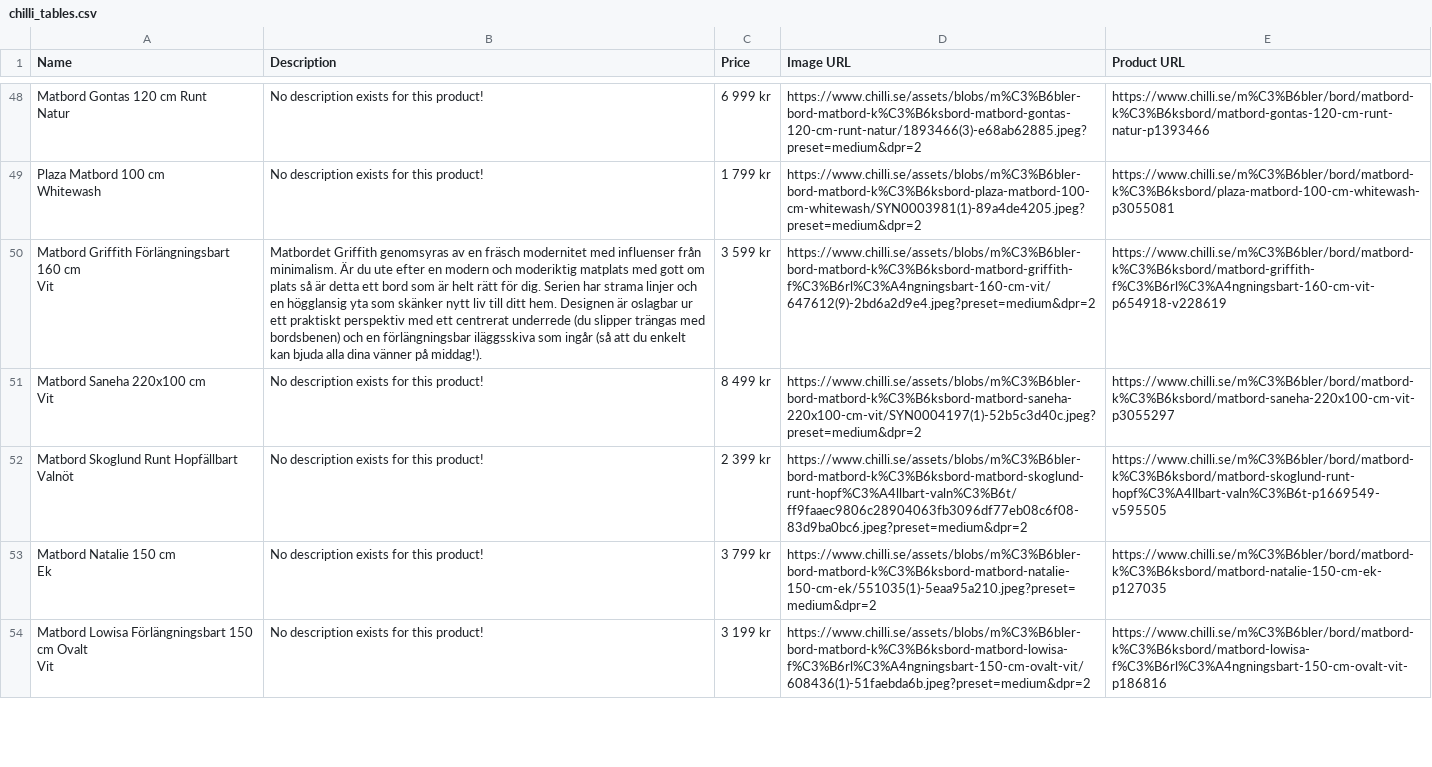
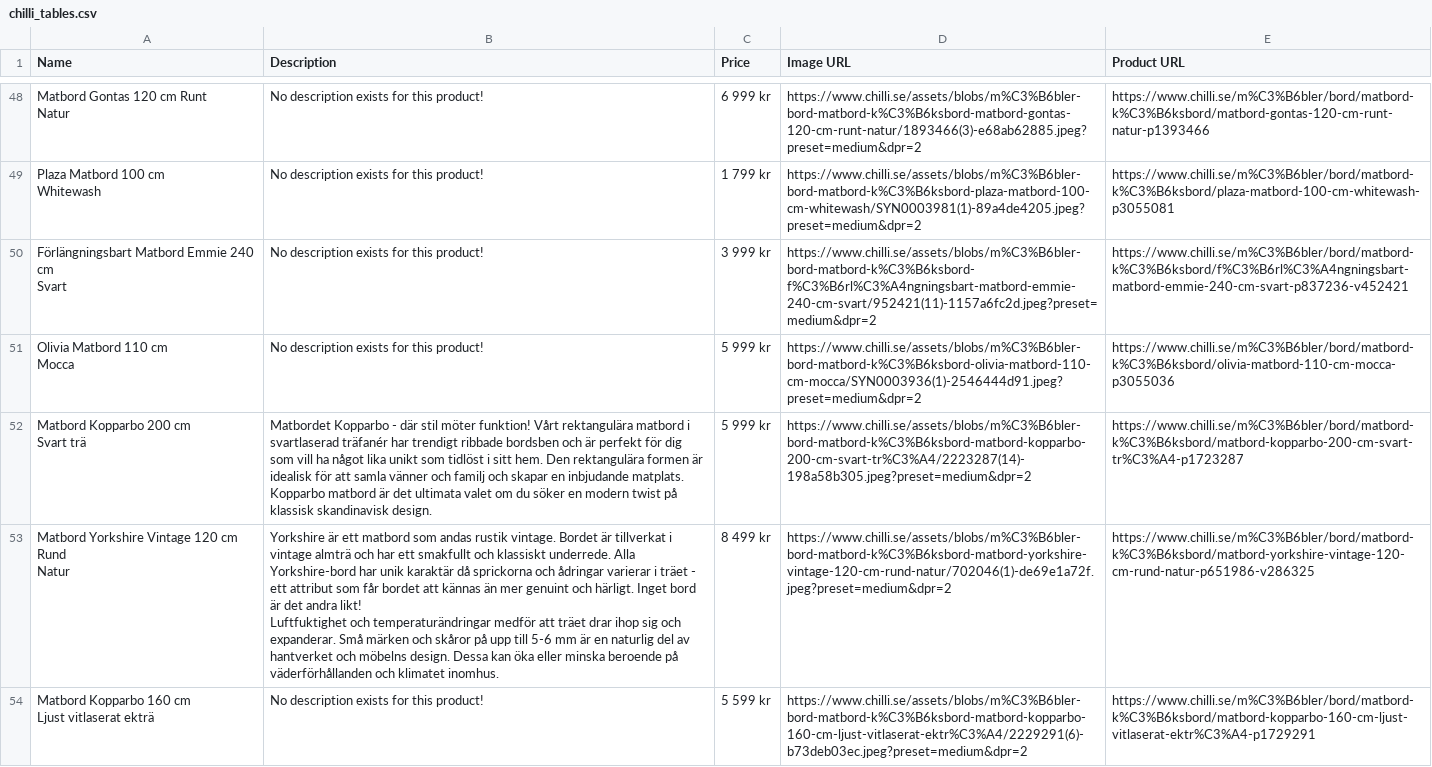
Before and after one commit to Tallis92/LiaDriver, a CSV file: chilli_tables.csv, drawn as a sheet; only a part is shown, gaps mark what is left out; removed rows and columns are numbered as before the commit, all else as after; ↵ is a line break in a cell; the diff covers the shown part only; the diff names each change by its address in the sheet, - before the commit and + after, or states it on an @@ line.

```diff
--- a/chilli_tables.csv
+++ b/chilli_tables.csv
-row 50: Matbord Griffith Förlängningsbart 160 cm ↵ Vit | Matbordet Griffith genomsyras av en fräsch modernitet med influenser från minimalism. Är du ute efter en modern och moderiktig matplats med gott om plats så är detta ett bord som är helt rätt för dig. Serien har strama linjer och en högglansig yta som skänker nytt liv till ditt hem. Designen är oslagbar ur ett praktiskt perspektiv med ett centrerat underrede (du slipper trängas med bordsbenen) och en förlängningsbar iläggsskiva som ingår (så att du enkelt kan bjuda alla dina vänner på middag!). | 3 599 kr | https://www.chilli.se/assets/blobs/m%C3%B6bler-bord-matbord-k%C3%B6ksbord-matbord-griffith-f%C3%B6rl%C3%A4ngningsbart-160-cm-vit/647612(9)-2bd6a2d9e4.jpeg?preset=medium&dpr=2 | https://www.chilli.se/m%C3%B6bler/bord/matbord-k%C3%B6ksbord/matbord-griffith-f%C3%B6rl%C3%A4ngningsbart-160-cm-vit-p654918-v228619
-row 51: Matbord Saneha 220x100 cm ↵ Vit | No description exists for this product! | 8 499 kr | https://www.chilli.se/assets/blobs/m%C3%B6bler-bord-matbord-k%C3%B6ksbord-matbord-saneha-220x100-cm-vit/SYN0004197(1)-52b5c3d40c.jpeg?preset=medium&dpr=2 | https://www.chilli.se/m%C3%B6bler/bord/matbord-k%C3%B6ksbord/matbord-saneha-220x100-cm-vit-p3055297
-A50 (Name): Matbord Skoglund Runt Hopfällbart ↵ Valnöt
+A50 (Name): Förlängningsbart Matbord Emmie 240 cm ↵ Svart
-C50 (Price): 2 399 kr
+C50 (Price): 3 999 kr
-D50 (Image URL): https://www.chilli.se/assets/blobs/m%C3%B6bler-bord-matbord-k%C3%B6ksbord-matbord-skoglund-runt-hopf%C3%A4llbart-valn%C3%B6t/ff9faaec9806c28904063fb3096df77eb08c6f08-83d9ba0bc6.jpeg?preset=medium&dpr=2
+D50 (Image URL): https://www.chilli.se/assets/blobs/m%C3%B6bler-bord-matbord-k%C3%B6ksbord-f%C3%B6rl%C3%A4ngningsbart-matbord-emmie-240-cm-svart/952421(11)-1157a6fc2d.jpeg?preset=medium&dpr=2
-E50 (Product URL): https://www.chilli.se/m%C3%B6bler/bord/matbord-k%C3%B6ksbord/matbord-skoglund-runt-hopf%C3%A4llbart-valn%C3%B6t-p1669549-v595505
+E50 (Product URL): https://www.chilli.se/m%C3%B6bler/bord/matbord-k%C3%B6ksbord/f%C3%B6rl%C3%A4ngningsbart-matbord-emmie-240-cm-svart-p837236-v452421
-A51 (Name): Matbord Natalie 150 cm ↵ Ek
+A51 (Name): Olivia Matbord 110 cm ↵ Mocca
-C51 (Price): 3 799 kr
+C51 (Price): 5 999 kr
-D51 (Image URL): https://www.chilli.se/assets/blobs/m%C3%B6bler-bord-matbord-k%C3%B6ksbord-matbord-natalie-150-cm-ek/551035(1)-5eaa95a210.jpeg?preset=medium&dpr=2
+D51 (Image URL): https://www.chilli.se/assets/blobs/m%C3%B6bler-bord-matbord-k%C3%B6ksbord-olivia-matbord-110-cm-mocca/SYN0003936(1)-2546444d91.jpeg?preset=medium&dpr=2
-E51 (Product URL): https://www.chilli.se/m%C3%B6bler/bord/matbord-k%C3%B6ksbord/matbord-natalie-150-cm-ek-p127035
+E51 (Product URL): https://www.chilli.se/m%C3%B6bler/bord/matbord-k%C3%B6ksbord/olivia-matbord-110-cm-mocca-p3055036
+row 52: Matbord Kopparbo 200 cm ↵ Svart trä | Matbordet Kopparbo - där stil möter funktion! Vårt rektangulära matbord i svartlaserad träfanér har trendigt ribbade bordsben och är perfekt för dig som vill ha något lika unikt som tidlöst i sitt hem. Den rektangulära formen är idealisk för att samla vänner och familj och skapar en inbjudande matplats. Kopparbo matbord är det ultimata valet om du söker en modern twist på klassisk skandinavisk design. | 5 999 kr | https://www.chilli.se/assets/blobs/m%C3%B6bler-bord-matbord-k%C3%B6ksbord-matbord-kopparbo-200-cm-svart-tr%C3%A4/2223287(14)-198a58b305.jpeg?preset=medium&dpr=2 | https://www.chilli.se/m%C3%B6bler/bord/matbord-k%C3%B6ksbord/matbord-kopparbo-200-cm-svart-tr%C3%A4-p1723287
+row 53: Matbord Yorkshire Vintage 120 cm Rund ↵ Natur | Yorkshire är ett matbord som andas rustik vintage. Bordet är tillverkat i vintage almträ och har ett smakfullt och klassiskt underrede. Alla Yorkshire-bord har unik karaktär då sprickorna och ådringar varierar i träet - ett attribut som får bordet att kännas än mer genuint och härligt. Inget bord är det andra likt! ↵ Luftfuktighet och temperaturändringar medför att träet drar ihop sig och expanderar. Små märken och skåror på upp till 5-6 mm är en naturlig del av hantverket och möbelns design. Dessa kan öka eller minska beroende på väderförhållanden och klimatet inomhus. | 8 499 kr | https://www.chilli.se/assets/blobs/m%C3%B6bler-bord-matbord-k%C3%B6ksbord-matbord-yorkshire-vintage-120-cm-rund-natur/702046(1)-de69e1a72f.jpeg?preset=medium&dpr=2 | https://www.chilli.se/m%C3%B6bler/bord/matbord-k%C3%B6ksbord/matbord-yorkshire-vintage-120-cm-rund-natur-p651986-v286325
-A54 (Name): Matbord Lowisa Förlängningsbart 150 cm Ovalt ↵ Vit
+A54 (Name): Matbord Kopparbo 160 cm ↵ Ljust vitlaserat ekträ
-C54 (Price): 3 199 kr
+C54 (Price): 5 599 kr
-D54 (Image URL): https://www.chilli.se/assets/blobs/m%C3%B6bler-bord-matbord-k%C3%B6ksbord-matbord-lowisa-f%C3%B6rl%C3%A4ngningsbart-150-cm-ovalt-vit/608436(1)-51faebda6b.jpeg?preset=medium&dpr=2
+D54 (Image URL): https://www.chilli.se/assets/blobs/m%C3%B6bler-bord-matbord-k%C3%B6ksbord-matbord-kopparbo-160-cm-ljust-vitlaserat-ektr%C3%A4/2229291(6)-b73deb03ec.jpeg?preset=medium&dpr=2
-E54 (Product URL): https://www.chilli.se/m%C3%B6bler/bord/matbord-k%C3%B6ksbord/matbord-lowisa-f%C3%B6rl%C3%A4ngningsbart-150-cm-ovalt-vit-p186816
+E54 (Product URL): https://www.chilli.se/m%C3%B6bler/bord/matbord-k%C3%B6ksbord/matbord-kopparbo-160-cm-ljust-vitlaserat-ektr%C3%A4-p1729291
```
Also changed, not shown: 7 added rows, 7 removed rows, 1 moved row and 55 edited cells elsewhere in this file, chilli_chairs.csv, chilli_sofas.csv, 1 other file.
